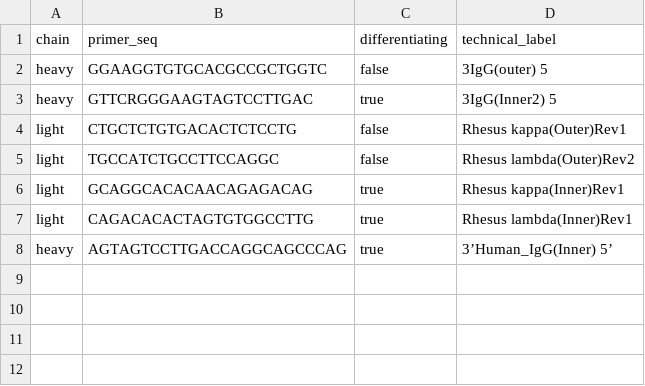
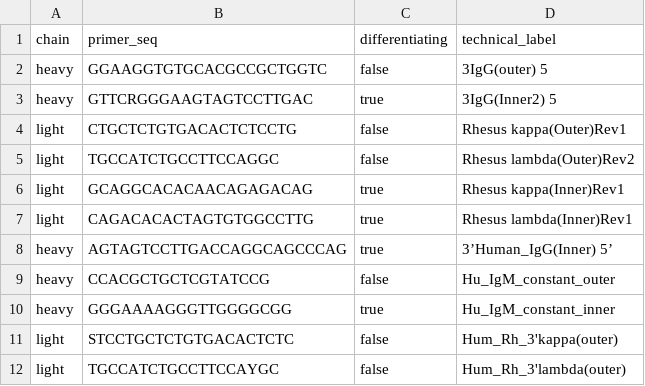
Before and after one commit to fruggles11/sort-and-assemble, a CSV file: resources/primers.csv, drawn as a sheet.

Commit message:
Update primers.csv with human IgM

```diff
--- a/resources/primers.csv
+++ b/resources/primers.csv
@@ -8 +8,5 @@ light,CAGACACACTAGTGTGGCCTTG,true,Rhesus lambda(Inner)Rev1
 heavy,AGTAGTCCTTGACCAGGCAGCCCAG,true,3’Human_IgG(Inner) 5’
+heavy,CCACGCTGCTCGTATCCG,false,Hu_IgM_constant_outer
+heavy,GGGAAAAGGGTTGGGGCGG,true,Hu_IgM_constant_inner
+light,STCCTGCTCTGTGACACTCTC,false,Hum_Rh_3'kappa(outer)
+light,TGCCATCTGCCTTCCAYGC,false,Hum_Rh_3'lambda(outer)
```
